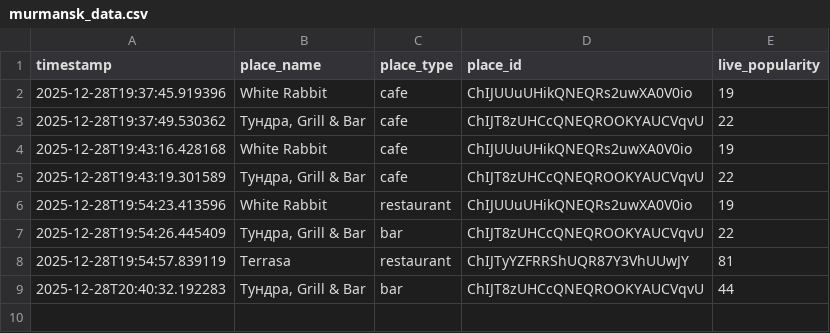
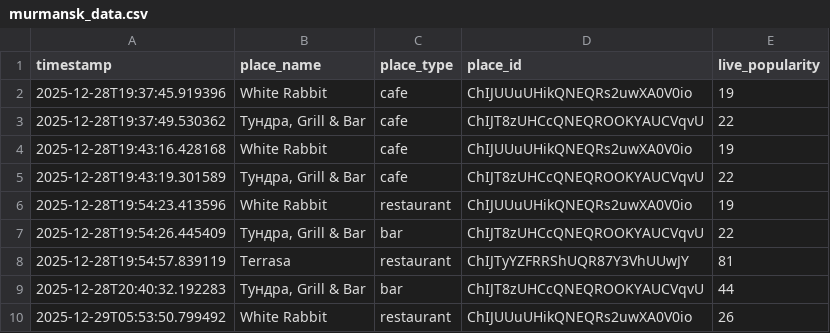
Before and after one commit to mbalabina/murmansk, a CSV file: murmansk_data.csv, drawn as a sheet; the diff names each change by its address in the sheet, - before the commit and + after, or states it on an @@ line.

Commit message:
Auto-update data

```diff
--- a/murmansk_data.csv
+++ b/murmansk_data.csv
+row 10: 2025-12-29T05:53:50.799492 | White Rabbit | restaurant | ChIJUUuUHikQNEQRs2uwXA0V0io | 26
```
